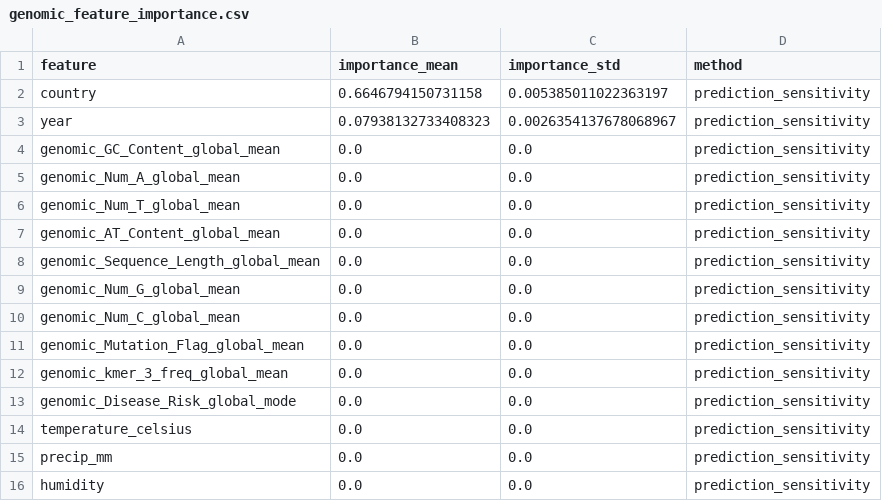
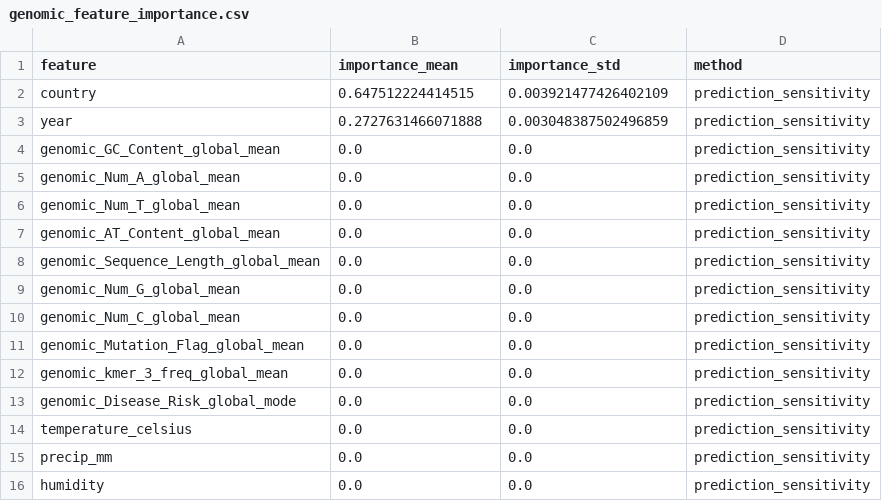
Before and after one commit to KhushiChandak04/Aquaculture-MajorProject, a CSV file: results/genomic_feature_importance.csv, drawn as a sheet.

```diff
--- a/results/genomic_feature_importance.csv
+++ b/results/genomic_feature_importance.csv
@@ -1,4 +1,4 @@
 feature,importance_mean,importance_std,method
-country,0.6646794150731158,0.005385011022363197,prediction_sensitivity
-year,0.07938132733408323,0.0026354137678068967,prediction_sensitivity
+country,0.647512224414515,0.003921477426402109,prediction_sensitivity
+year,0.2727631466071888,0.003048387502496859,prediction_sensitivity
 genomic_GC_Content_global_mean,0.0,0.0,prediction_sensitivity
```
Also changed, not shown: results/janhavi_model_metrics.csv, results/khushi_arima_forecast.csv, 33 other files.
